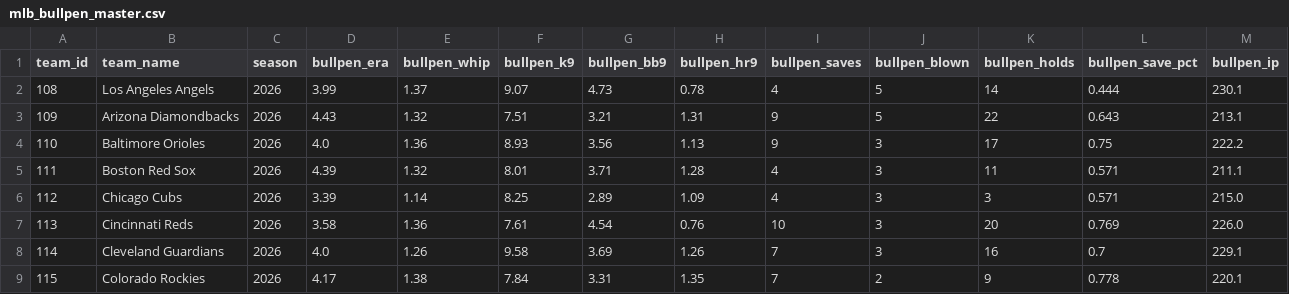
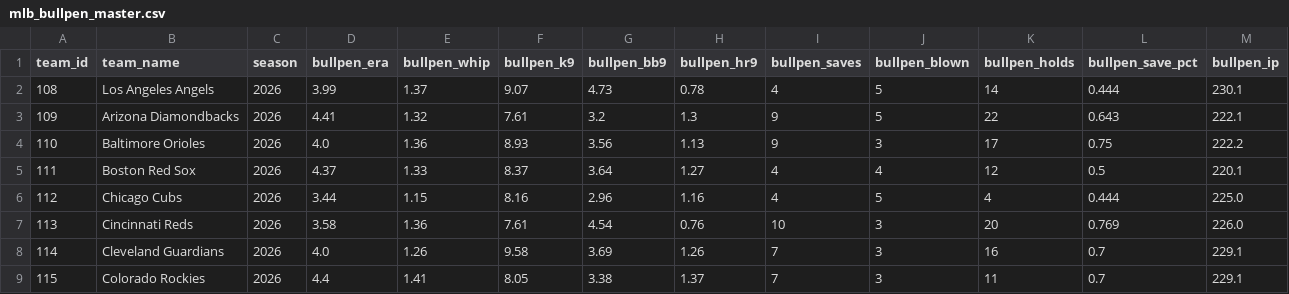
Before and after one commit to Jboom2U/sports-betting-pipeline, a CSV file: data/clean/mlb_bullpen_master.csv, drawn as a sheet; only a part is shown; the diff covers the shown part only.

```diff
--- a/data/clean/mlb_bullpen_master.csv
+++ b/data/clean/mlb_bullpen_master.csv
@@ -2,8 +2,8 @@ team_id,team_name,season,bullpen_era,bullpen_whip,bullpen_k9,bullpen_bb9,bullpen
 108,Los Angeles Angels,2026,3.99,1.37,9.07,4.73,0.78,4,5,14,0.444,230.1
-109,Arizona Diamondbacks,2026,4.43,1.32,7.51,3.21,1.31,9,5,22,0.643,213.1
+109,Arizona Diamondbacks,2026,4.41,1.32,7.61,3.2,1.3,9,5,22,0.643,222.1
 110,Baltimore Orioles,2026,4.0,1.36,8.93,3.56,1.13,9,3,17,0.75,222.2
-111,Boston Red Sox,2026,4.39,1.32,8.01,3.71,1.28,4,3,11,0.571,211.1
-112,Chicago Cubs,2026,3.39,1.14,8.25,2.89,1.09,4,3,3,0.571,215.0
+111,Boston Red Sox,2026,4.37,1.33,8.37,3.64,1.27,4,4,12,0.5,220.1
+112,Chicago Cubs,2026,3.44,1.15,8.16,2.96,1.16,4,5,4,0.444,225.0
 113,Cincinnati Reds,2026,3.58,1.36,7.61,4.54,0.76,10,3,20,0.769,226.0
 114,Cleveland Guardians,2026,4.0,1.26,9.58,3.69,1.26,7,3,16,0.7,229.1
-115,Colorado Rockies,2026,4.17,1.38,7.84,3.31,1.35,7,2,9,0.778,220.1
+115,Colorado Rockies,2026,4.4,1.41,8.05,3.38,1.37,7,3,11,0.7,229.1
```
Also changed, not shown: 96 edited cells elsewhere in this file, data/clean/mlb_injuries_master.csv, data/clean/mlb_schedule_master.csv, 12 other files.
